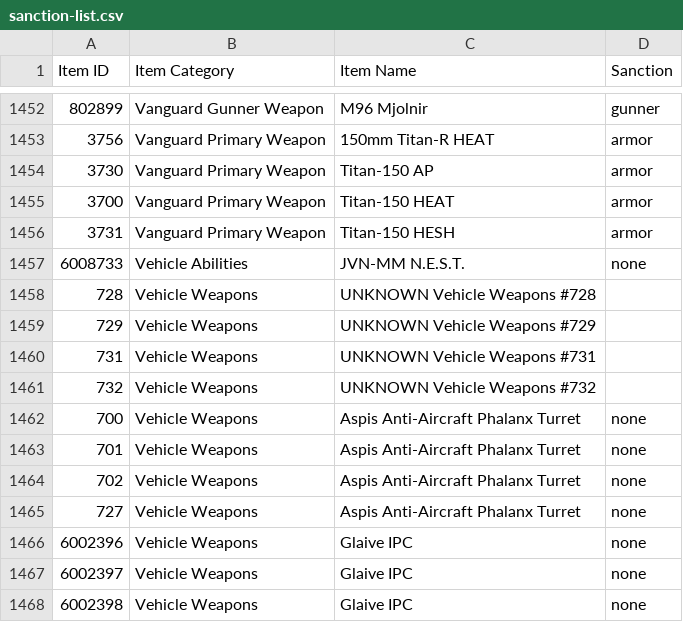
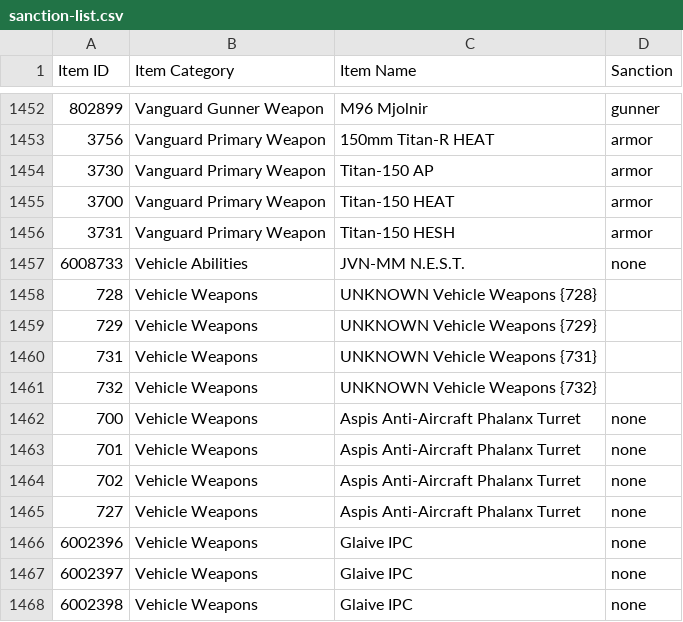
Before and after one commit to cooltrain7/Planetside-2-API-Tracker, a CSV file: Weapons/sanction-list.csv, drawn as a sheet; only a part is shown, gaps mark what is left out.

Commit message:
Sanction list: update unknown name format
Signed-off-by: Fred Kilbourn <fred@fredk.com>

```diff
--- a/Weapons/sanction-list.csv
+++ b/Weapons/sanction-list.csv
@@ -1457,6 +1457,6 @@
 6008733,Vehicle Abilities,JVN-MM N.E.S.T.,none
-728,Vehicle Weapons,UNKNOWN Vehicle Weapons #728,
-729,Vehicle Weapons,UNKNOWN Vehicle Weapons #729,
-731,Vehicle Weapons,UNKNOWN Vehicle Weapons #731,
-732,Vehicle Weapons,UNKNOWN Vehicle Weapons #732,
+728,Vehicle Weapons,UNKNOWN Vehicle Weapons {728},
+729,Vehicle Weapons,UNKNOWN Vehicle Weapons {729},
+731,Vehicle Weapons,UNKNOWN Vehicle Weapons {731},
+732,Vehicle Weapons,UNKNOWN Vehicle Weapons {732},
 700,Vehicle Weapons,Aspis Anti-Aircraft Phalanx Turret,none
```
